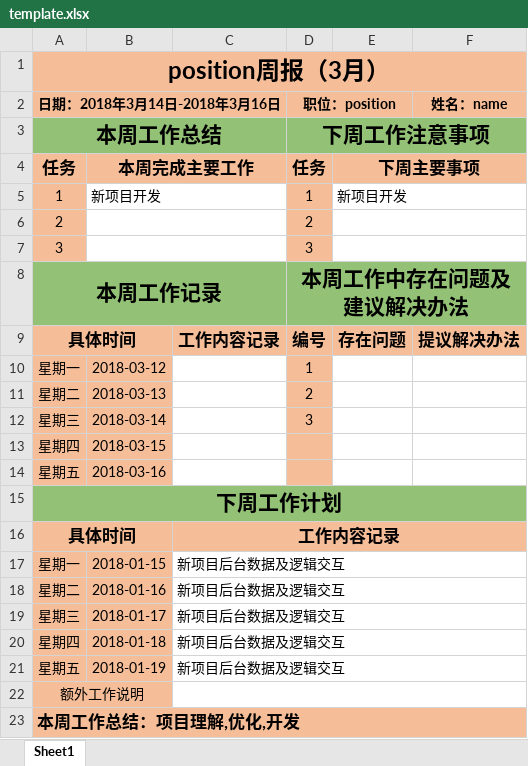
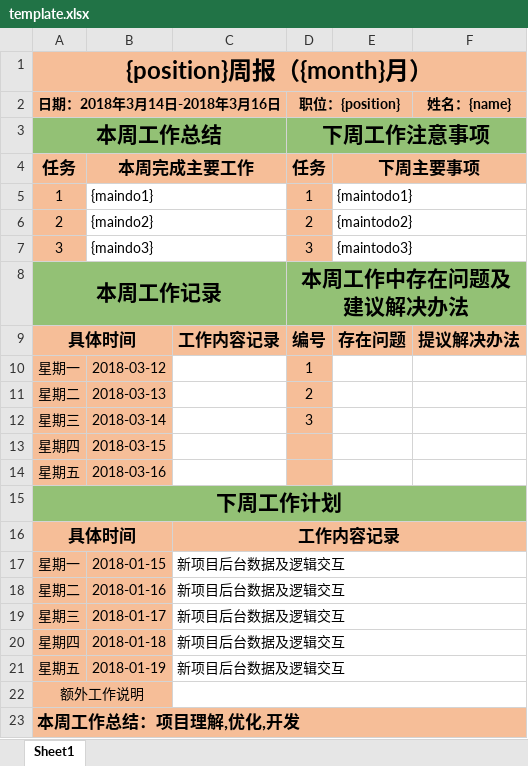
Before and after one commit to Grewer/weeklyGenerate, an Excel workbook: template.xlsx, sheet Sheet1, drawn as a sheet; values as stored, in another font and other column widths than the file's, no borders; the diff names each change by its address in the sheet, - before the commit and + after, or states it on an @@ line.

```diff
--- a/template.xlsx (sheet Sheet1)
+++ b/template.xlsx (sheet Sheet1)
-A1 (日期：2018年3月14日-2018年3月16日): position周报（3月）
+A1 (日期：2018年3月14日-2018年3月16日): {position}周报（{month}月）
-D2: 职位：position
+D2: 职位：{position}
-F2: 姓名：name
+F2: 姓名：{name}
-B5: 新项目开发
+B5: {maindo1}
-E5: 新项目开发
+E5: {maintodo1}
-B6: (empty)
+B6: {maindo2}
-E6: (empty)
+E6: {maintodo2}
-B7: (empty)
+B7: {maindo3}
-E7: (empty)
+E7: {maintodo3}
```
Also changed, not shown: 3 other files.
